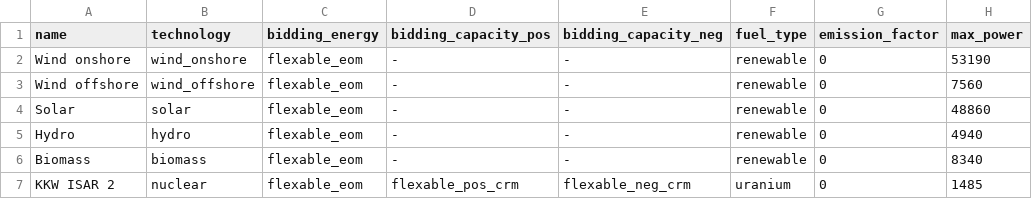
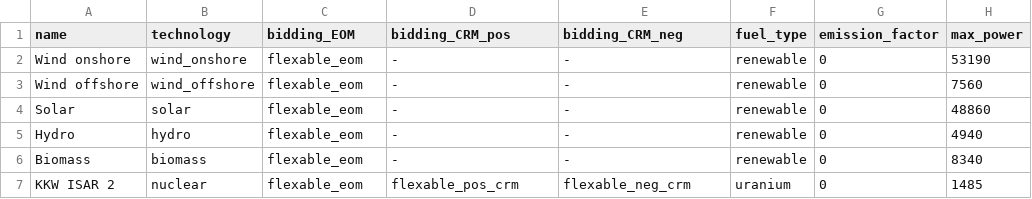
Before and after one commit to pdockery/assume, a CSV file: examples/inputs/example_02/powerplant_units.csv, drawn as a sheet; only a part is shown; the diff names each change by its address in the sheet, - before the commit and + after, or states it on an @@ line.

```diff
--- a/examples/inputs/example_02/powerplant_units.csv
+++ b/examples/inputs/example_02/powerplant_units.csv
-C1: bidding_energy
+C1: bidding_EOM
-D1: bidding_capacity_pos
+D1: bidding_CRM_pos
-E1: bidding_capacity_neg
+E1: bidding_CRM_neg
```
Also changed, not shown: examples/inputs/example_01c/powerplant_units.csv, examples/inputs/example_01c/storage_units.csv, 53 other files.
